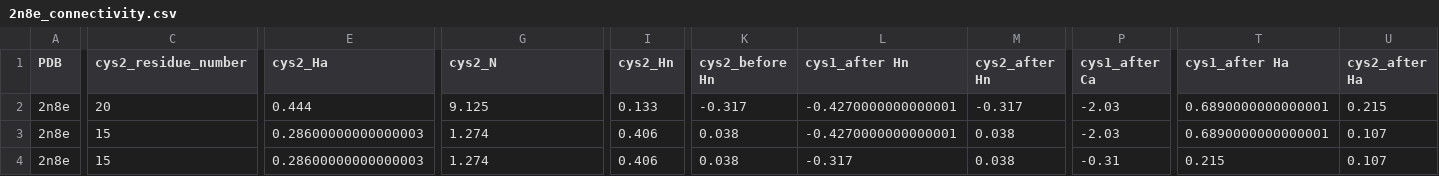
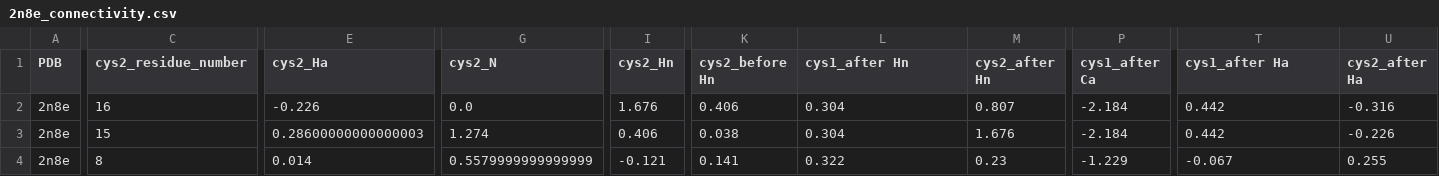
Before and after one commit to davarm/crosslink, a CSV file: user/2n8e_connectivity.csv, drawn as a sheet; only a part is shown, gaps mark what is left out; the diff covers the shown part only; the diff names each change by its address in the sheet, - before the commit and + after, or states it on an @@ line.

```diff
--- a/user/2n8e_connectivity.csv
+++ b/user/2n8e_connectivity.csv
-C2 (cys2_residue_number): 20
+C2 (cys2_residue_number): 16
-E2 (cys2_Ha): 0.444
+E2 (cys2_Ha): -0.226
-G2 (cys2_N): 9.125
+G2 (cys2_N): 0.0
-I2 (cys2_Hn): 0.133
+I2 (cys2_Hn): 1.676
-K2 (cys2_before Hn): -0.317
+K2 (cys2_before Hn): 0.406
-L2:L3 (cys1_after Hn): -0.4270000000000001
+L2:L3 (cys1_after Hn): 0.304
-M2 (cys2_after Hn): -0.317
+M2 (cys2_after Hn): 0.807
-P2:P3 (cys1_after Ca): -2.03
+P2:P3 (cys1_after Ca): -2.184
-T2:T3 (cys1_after Ha): 0.6890000000000001
+T2:T3 (cys1_after Ha): 0.442
-U2 (cys2_after Ha): 0.215
+U2 (cys2_after Ha): -0.316
-M3 (cys2_after Hn): 0.038
+M3 (cys2_after Hn): 1.676
-U3 (cys2_after Ha): 0.107
+U3 (cys2_after Ha): -0.226
-C4 (cys2_residue_number): 15
+C4 (cys2_residue_number): 8
-E4 (cys2_Ha): 0.28600000000000003
+E4 (cys2_Ha): 0.014
-G4 (cys2_N): 1.274
+G4 (cys2_N): 0.5579999999999999
-I4 (cys2_Hn): 0.406
+I4 (cys2_Hn): -0.121
-K4 (cys2_before Hn): 0.038
+K4 (cys2_before Hn): 0.141
-L4 (cys1_after Hn): -0.317
+L4 (cys1_after Hn): 0.322
-M4 (cys2_after Hn): 0.038
+M4 (cys2_after Hn): 0.23
-P4 (cys1_after Ca): -0.31
+P4 (cys1_after Ca): -1.229
-T4 (cys1_after Ha): 0.215
+T4 (cys1_after Ha): -0.067
-U4 (cys2_after Ha): 0.107
+U4 (cys2_after Ha): 0.255
```
Also changed, not shown: 38 edited cells elsewhere in this file, user/2n8e_crosslink.csv, user/2n8e_inputs.csv, 3 other files.
